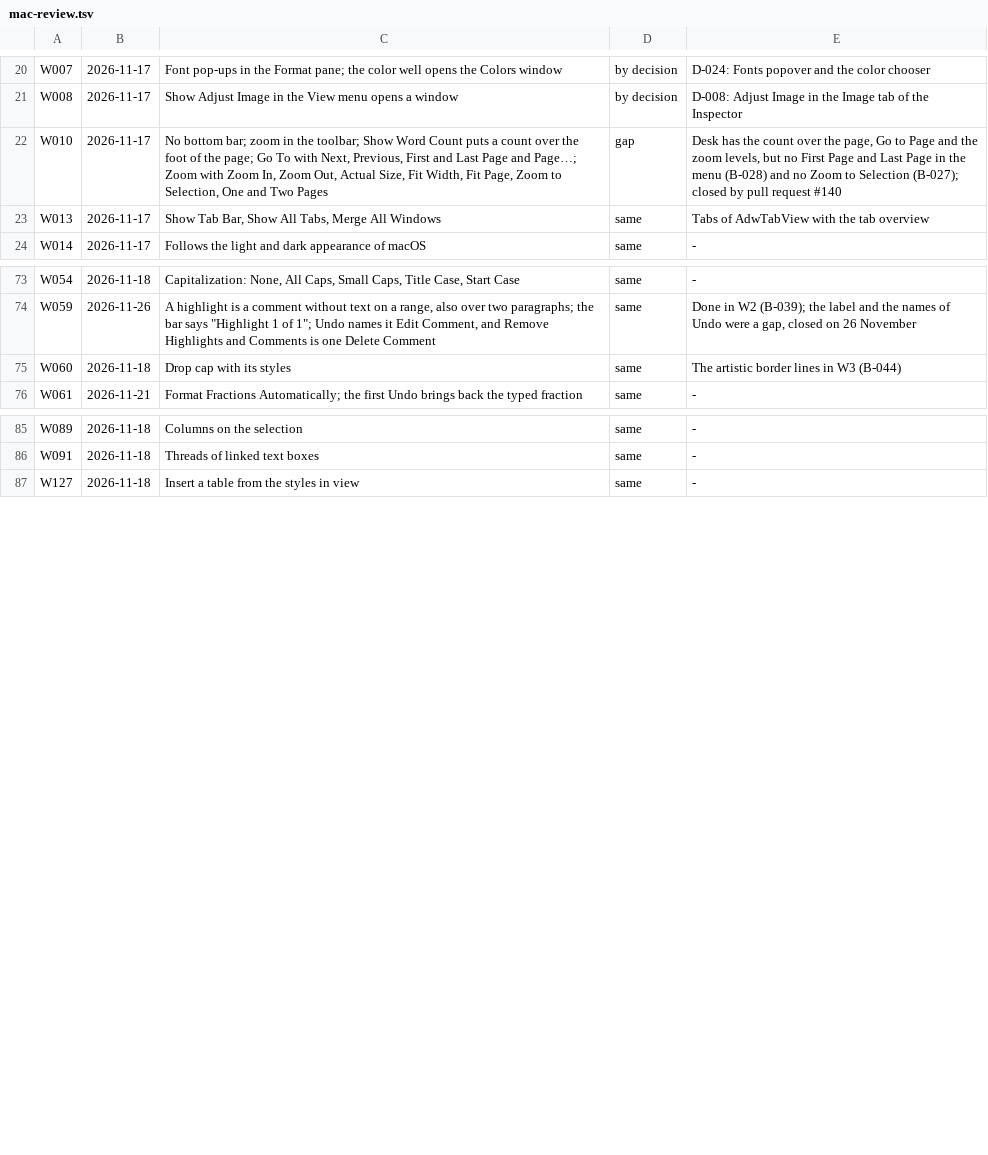
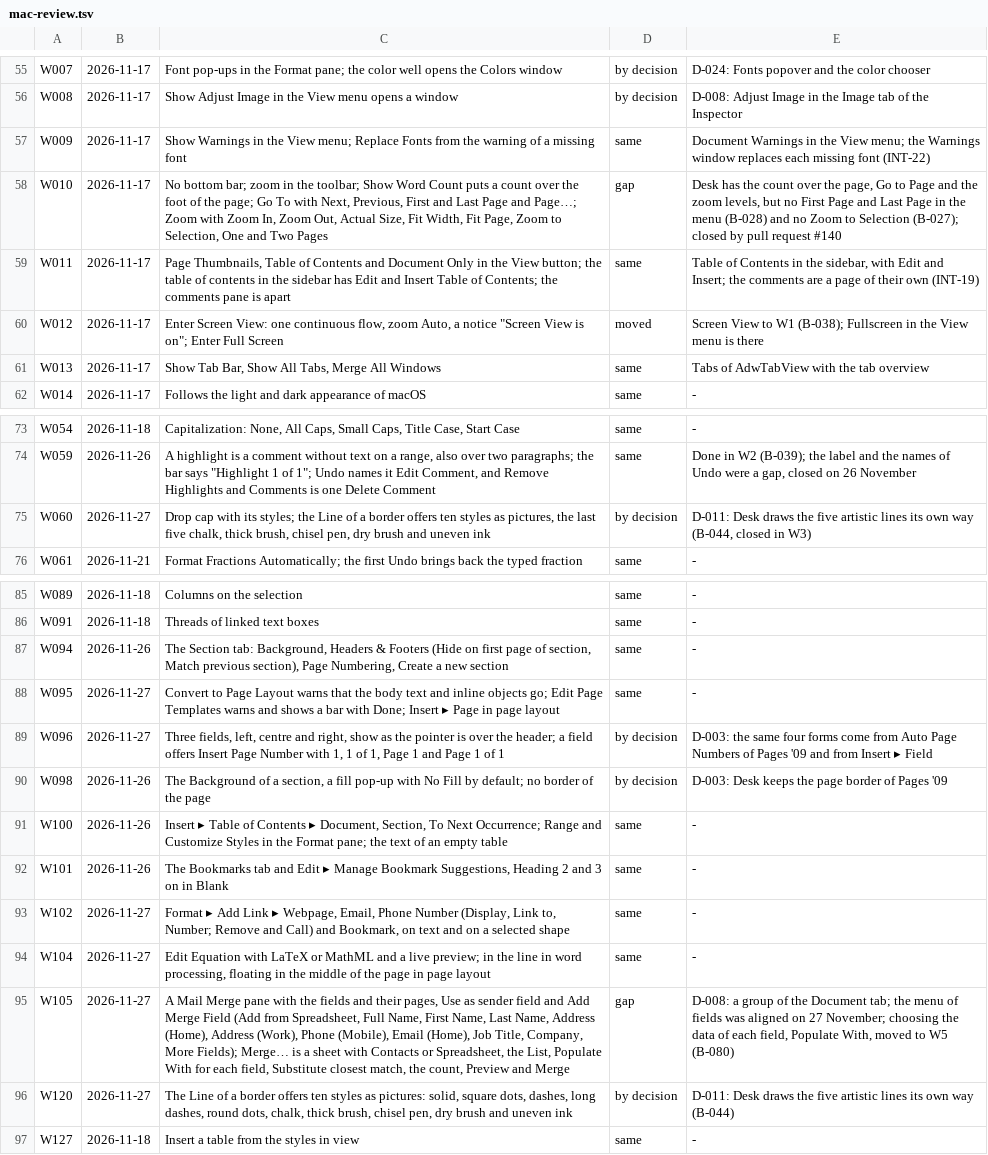
Before and after one commit to brahm/desk, a TSV file: corpus/mac-review.tsv, drawn as a sheet; only a part is shown, gaps mark what is left out; the diff covers the shown part only.

```diff
--- a/corpus/mac-review.tsv
+++ b/corpus/mac-review.tsv
@@ -21,3 +56,6 @@ W007	2026-11-17	Font pop-ups in the Format pane; the color well opens the Colors
 W008	2026-11-17	Show Adjust Image in the View menu opens a window	by decision	D-008: Adjust Image in the Image tab of the Inspector
+W009	2026-11-17	Show Warnings in the View menu; Replace Fonts from the warning of a missing font	same	Document Warnings in the View menu; the Warnings window replaces each missing font (INT-22)
 W010	2026-11-17	No bottom bar; zoom in the toolbar; Show Word Count puts a count over the foot of the page; Go To with Next, Previous, First and Last Page and Page…; Zoom with Zoom In, Zoom Out, Actual Size, Fit Width, Fit Page, Zoom to Selection, One and Two Pages	gap	Desk has the count over the page, Go to Page and the zoom levels, but no First Page and Last Page in the menu (B-028) and no Zoom to Selection (B-027); closed by pull request #140
+W011	2026-11-17	Page Thumbnails, Table of Contents and Document Only in the View button; the table of contents in the sidebar has Edit and Insert Table of Contents; the comments pane is apart	same	Table of Contents in the sidebar, with Edit and Insert; the comments are a page of their own (INT-19)
+W012	2026-11-17	Enter Screen View: one continuous flow, zoom Auto, a notice "Screen View is on"; Enter Full Screen	moved	Screen View to W1 (B-038); Fullscreen in the View menu is there
 W013	2026-11-17	Show Tab Bar, Show All Tabs, Merge All Windows	same	Tabs of AdwTabView with the tab overview
@@ -74,3 +74,3 @@ W054	2026-11-18	Capitalization: None, All Caps, Small Caps, Title Case, Start Ca
 W059	2026-11-26	A highlight is a comment without text on a range, also over two paragraphs; the bar says "Highlight 1 of 1"; Undo names it Edit Comment, and Remove Highlights and Comments is one Delete Comment	same	Done in W2 (B-039); the label and the names of Undo were a gap, closed on 26 November
-W060	2026-11-18	Drop cap with its styles	same	The artistic border lines in W3 (B-044)
+W060	2026-11-27	Drop cap with its styles; the Line of a border offers ten styles as pictures, the last five chalk, thick brush, chisel pen, dry brush and uneven ink	by decision	D-011: Desk draws the five artistic lines its own way (B-044, closed in W3)
 W061	2026-11-21	Format Fractions Automatically; the first Undo brings back the typed fraction	same	-
@@ -86,2 +86,12 @@ W089	2026-11-18	Columns on the selection	same	-
 W091	2026-11-18	Threads of linked text boxes	same	-
+W094	2026-11-26	The Section tab: Background, Headers & Footers (Hide on first page of section, Match previous section), Page Numbering, Create a new section	same	-
+W095	2026-11-27	Convert to Page Layout warns that the body text and inline objects go; Edit Page Templates warns and shows a bar with Done; Insert ▸ Page in page layout	same	-
+W096	2026-11-27	Three fields, left, centre and right, show as the pointer is over the header; a field offers Insert Page Number with 1, 1 of 1, Page 1 and Page 1 of 1	by decision	D-003: the same four forms come from Auto Page Numbers of Pages '09 and from Insert ▸ Field
+W098	2026-11-26	The Background of a section, a fill pop-up with No Fill by default; no border of the page	by decision	D-003: Desk keeps the page border of Pages '09
+W100	2026-11-26	Insert ▸ Table of Contents ▸ Document, Section, To Next Occurrence; Range and Customize Styles in the Format pane; the text of an empty table	same	-
+W101	2026-11-26	The Bookmarks tab and Edit ▸ Manage Bookmark Suggestions, Heading 2 and 3 on in Blank	same	-
+W102	2026-11-27	Format ▸ Add Link ▸ Webpage, Email, Phone Number (Display, Link to, Number; Remove and Call) and Bookmark, on text and on a selected shape	same	-
+W104	2026-11-27	Edit Equation with LaTeX or MathML and a live preview; in the line in word processing, floating in the middle of the page in page layout	same	-
+W105	2026-11-27	A Mail Merge pane with the fields and their pages, Use as sender field and Add Merge Field (Add from Spreadsheet, Full Name, First Name, Last Name, Address (Home), Address (Work), Phone (Mobile), Email (Home), Job Title, Company, More Fields); Merge… is a sheet with Contacts or Spreadsheet, the List, Populate With for each field, Substitute closest match, the count, Preview and Merge	gap	D-008: a group of the Document tab; the menu of fields was aligned on 27 November; choosing the data of each field, Populate With, moved to W5 (B-080)
+W120	2026-11-27	The Line of a border offers ten styles as pictures: solid, square dots, dashes, long dashes, round dots, chalk, thick brush, chisel pen, dry brush and uneven ink	by decision	D-011: Desk draws the five artistic lines its own way (B-044)
 W127	2026-11-18	Insert a table from the styles in view	same	-
```
Also changed, not shown: 35 moved rows elsewhere in this file, docs/backlog/deferred.tsv, docs/dashboard/phases.tsv, 6 other files.
